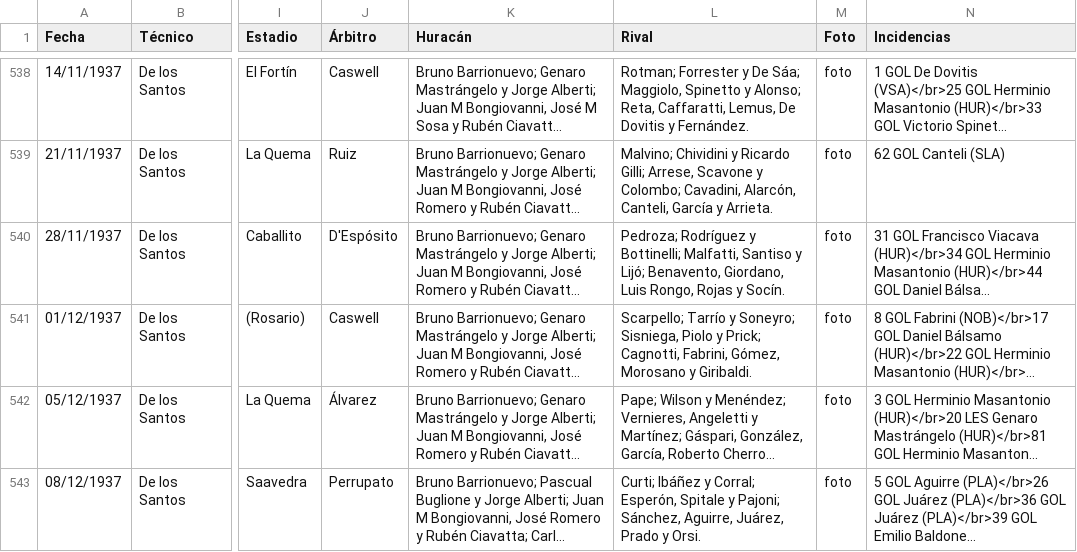
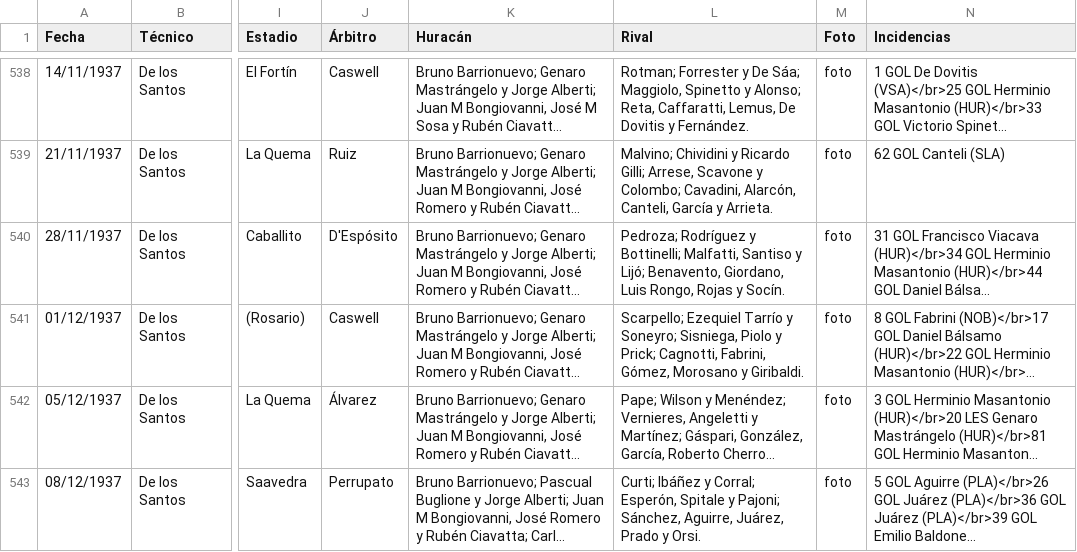
Before and after one commit to globopedia/Artids, a CSV file: Artids1925.csv, drawn as a sheet; only a part is shown, gaps mark what is left out; long unchanged cells end in …; the diff covers the shown part only; the diff names each change by its address in the sheet, - before the commit and + after, or states it on an @@ line.

```diff
--- a/Artids1925.csv
+++ b/Artids1925.csv
-L541 (Rival): Scarpello; Tarrío y…
+L541 (Rival): Scarpello; Ezequiel Tarrío y…
```
Also changed, not shown: 20 edited cells elsewhere in this file.
